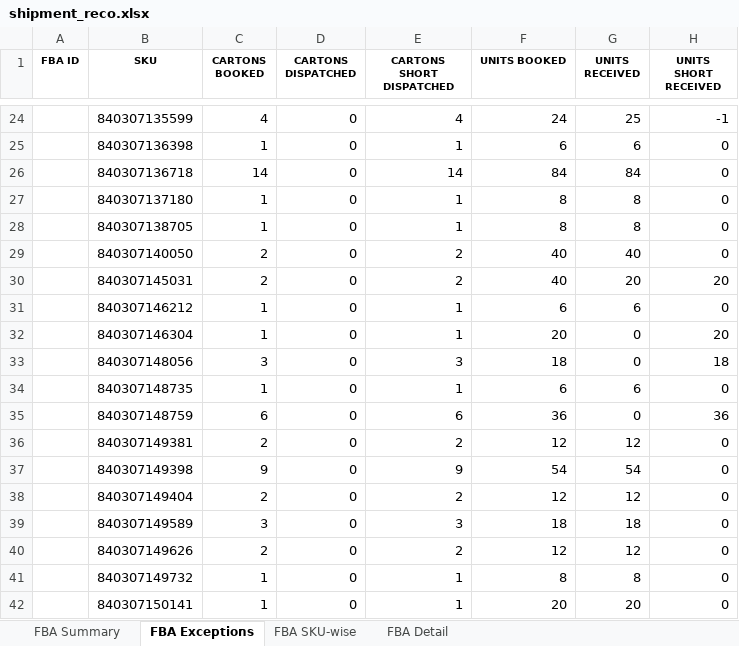
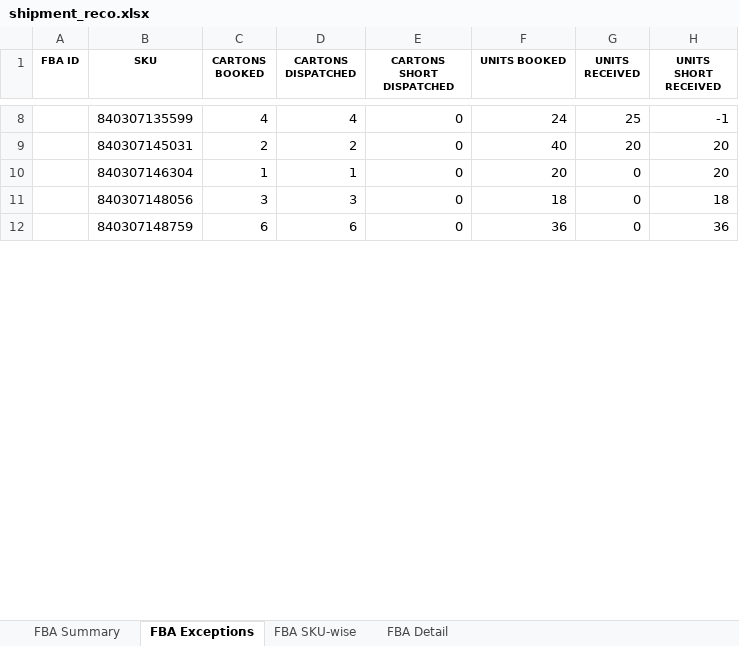
Before and after one commit to yousseflouhaichi/Shipment_Reconciliation, an Excel workbook: temp/shipment_reco.xlsx, sheet FBA Exceptions, drawn as a sheet; only a part is shown, gaps mark what is left out; values as stored, in another font and other column widths than the file's, no borders; conditional formats not drawn; removed rows and columns are numbered as before the commit, all else as after; the diff covers the shown part only; the diff names each change by its address in the sheet, - before the commit and + after, or states it on an @@ line.

```diff
--- a/temp/shipment_reco.xlsx (sheet FBA Exceptions)
+++ b/temp/shipment_reco.xlsx (sheet FBA Exceptions)
-D8 (CARTONS DISPATCHED): 0
+D8 (CARTONS DISPATCHED): 4
-E8 (CARTONS SHORT DISPATCHED): 4
+E8 (CARTONS SHORT DISPATCHED): 0
-row 25:  | 840307136398 | 1 | 0 | 1 | 6 | 6 | 0
-row 26:  | 840307136718 | 14 | 0 | 14 | 84 | 84 | 0
-row 27:  | 840307137180 | 1 | 0 | 1 | 8 | 8 | 0
-row 28:  | 840307138705 | 1 | 0 | 1 | 8 | 8 | 0
-row 29:  | 840307140050 | 2 | 0 | 2 | 40 | 40 | 0
-D9 (CARTONS DISPATCHED): 0
+D9 (CARTONS DISPATCHED): 2
-E9 (CARTONS SHORT DISPATCHED): 2
+E9 (CARTONS SHORT DISPATCHED): 0
-row 31:  | 840307146212 | 1 | 0 | 1 | 6 | 6 | 0
-D10 (CARTONS DISPATCHED): 0
+D10 (CARTONS DISPATCHED): 1
-E10 (CARTONS SHORT DISPATCHED): 1
+E10 (CARTONS SHORT DISPATCHED): 0
-D11 (CARTONS DISPATCHED): 0
+D11 (CARTONS DISPATCHED): 3
-E11 (CARTONS SHORT DISPATCHED): 3
+E11 (CARTONS SHORT DISPATCHED): 0
-row 34:  | 840307148735 | 1 | 0 | 1 | 6 | 6 | 0
-D12 (CARTONS DISPATCHED): 0
+D12 (CARTONS DISPATCHED): 6
-E12 (CARTONS SHORT DISPATCHED): 6
+E12 (CARTONS SHORT DISPATCHED): 0
-row 36:  | 840307149381 | 2 | 0 | 2 | 12 | 12 | 0
-row 37:  | 840307149398 | 9 | 0 | 9 | 54 | 54 | 0
-row 38:  | 840307149404 | 2 | 0 | 2 | 12 | 12 | 0
-row 39:  | 840307149589 | 3 | 0 | 3 | 18 | 18 | 0
-row 40:  | 840307149626 | 2 | 0 | 2 | 12 | 12 | 0
-row 41:  | 840307149732 | 1 | 0 | 1 | 8 | 8 | 0
-row 42:  | 840307150141 | 1 | 0 | 1 | 20 | 20 | 0
```
Also changed, not shown: 36 removed rows, 26 edited cells and merged cells elsewhere in this sheet, sheet FBA Detail, sheet FBA SKU-wise, sheet FBA Summary, 1 other file.
